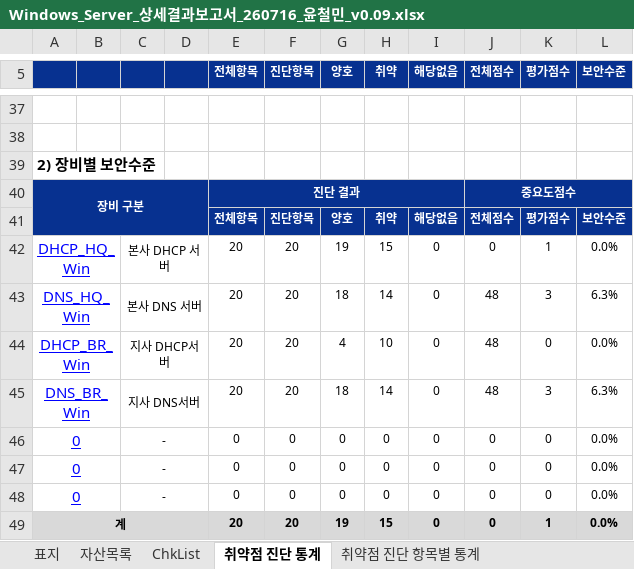
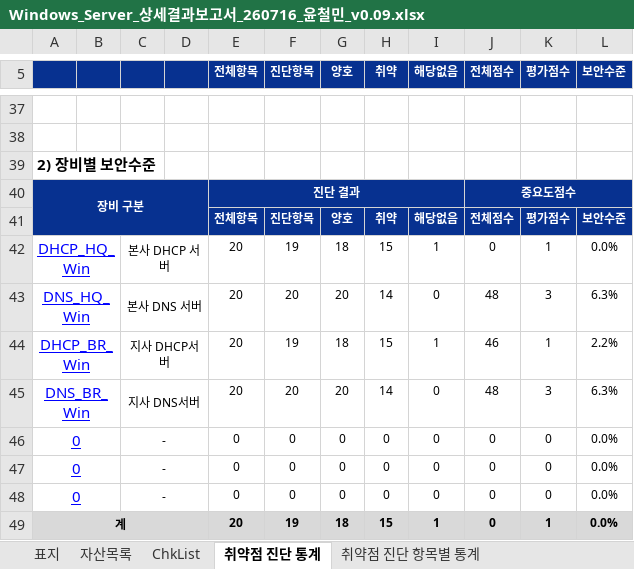
Before and after one commit to scity9799/final_project, an Excel workbook: 0.산출물/5. 상세보고서/Windows_Server_상세결과보고서_260716_윤철민_v0.09.xlsx, sheet 취약점 진단 통계, drawn as a sheet; only a part is shown, gaps mark what is left out; values as stored, in another font and other column widths than the file's, no borders; charts and pictures not drawn; the diff covers the shown part only; the diff names each change by its address in the sheet, - before the commit and + after, or states it on an @@ line.

```diff
--- a/0.산출물/5. 상세보고서/Windows_Server_상세결과보고서_260716_윤철민_v0.09.xlsx (sheet 취약점 진단 통계)
+++ b/0.산출물/5. 상세보고서/Windows_Server_상세결과보고서_260716_윤철민_v0.09.xlsx (sheet 취약점 진단 통계)
-F42 (진단항목): 20
+F42 (진단항목): 19
-G42 (양호): 19
+G42 (양호): 18
-I42 (해당없음): 0
+I42 (해당없음): 1
-G43 (양호): 18
+G43 (양호): 20
-F44 (진단항목): 20
+F44 (진단항목): 19
-G44 (양호): 4
+G44 (양호): 18
-H44 (취약): 10
+H44 (취약): 15
-I44 (해당없음): 0
+I44 (해당없음): 1
-J44 (전체점수): 48
+J44 (전체점수): 46
-K44 (평가점수): 0
+K44 (평가점수): 1
-L44 (보안수준): 0.0%
+L44 (보안수준): 2.2%
-G45 (양호): 18
+G45 (양호): 20
-F49 (진단항목): 20
+F49 (진단항목): 19
-G49 (양호): 19
+G49 (양호): 18
-I49 (해당없음): 0
+I49 (해당없음): 1
```
Also changed, not shown: 3 added rows, 3 removed rows and 12 edited cells elsewhere in this sheet, sheet 취약점 진단 항목별 통계 (이행), sheet 취약점 진단 항목별 통계, sheet DHCP_BR_Win, sheet DHCP_HQ_Win, sheet DNS_BR_Win, sheet DNS_HQ_Win, charts or pictures, 0.산출물/5. 상세보고서/Linux_Server_상세결과보고서_260716_오명근_v0.09.xlsx, 14 other files.
